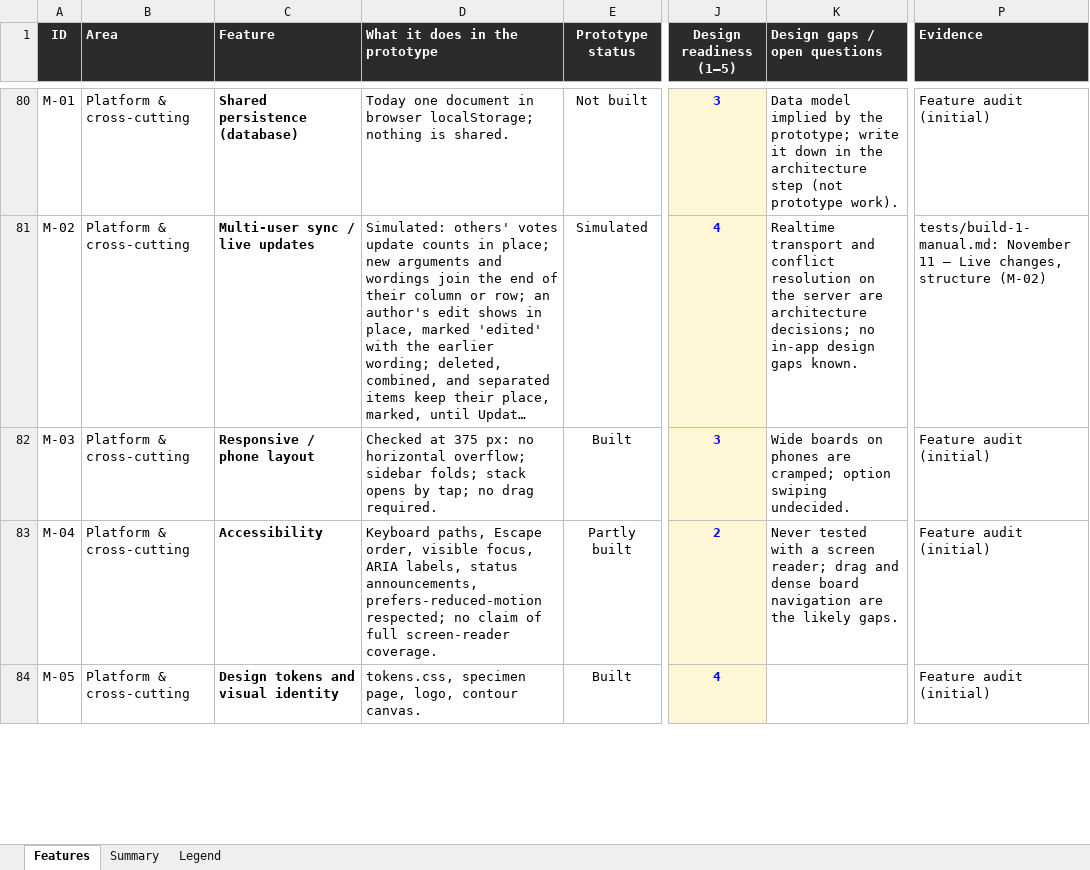
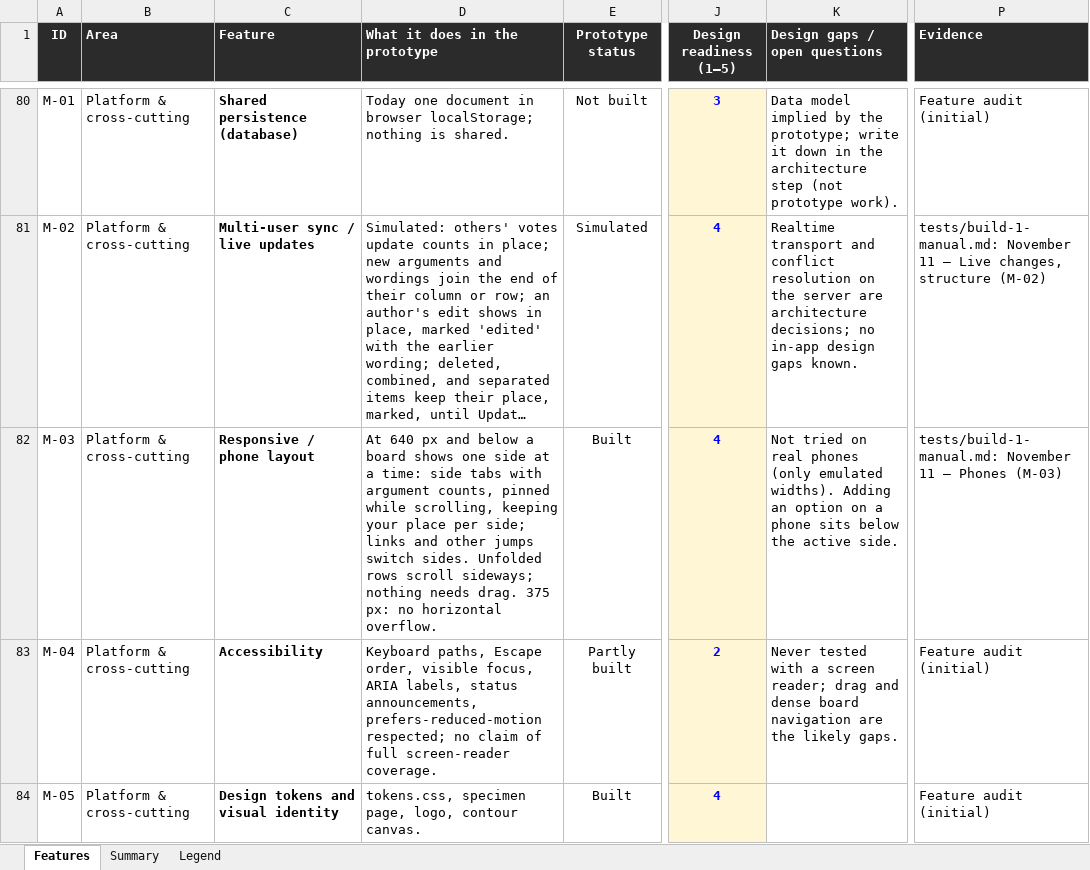
Before and after one commit to building-with-ai-f26/kfl8095-steelman, an Excel workbook: plans/feature-audit.xlsx, sheet Features, drawn as a sheet; only a part is shown, gaps mark what is left out; long unchanged cells end in …; values as stored, in another font and other column widths than the file's, no borders; conditional formats not drawn; the diff names each change by its address in the sheet, - before the commit and + after, or states it on an @@ line.

```diff
--- a/plans/feature-audit.xlsx (sheet Features)
+++ b/plans/feature-audit.xlsx (sheet Features)
-D82 (What it does in the prototype): Checked at 375 px: no horizontal overflow; sidebar folds; stack opens by tap; no drag required.
+D82 (What it does in the prototype): At 640 px and below a board shows one side at a time: side tabs with argument counts, pinned while scrolling, keeping your place per side; links and other jumps switch sides. Unfolded rows scroll sideways; nothing needs drag. 375 px: no horizontal overflow.
-J82 (Design readiness (1–5)): 3
+J82 (Design readiness (1–5)): 4
-K82 (Design gaps / open questions): Wide boards on phones are cramped; option swiping undecided.
+K82 (Design gaps / open questions): Not tried on real phones (only emulated widths). Adding an option on a phone sits below the active side.
-P82 (Evidence): Feature audit (initial)
+P82 (Evidence): tests/build-1-manual.md: November 11 — Phones (M-03)
```
Also changed, not shown: 5 other files.
